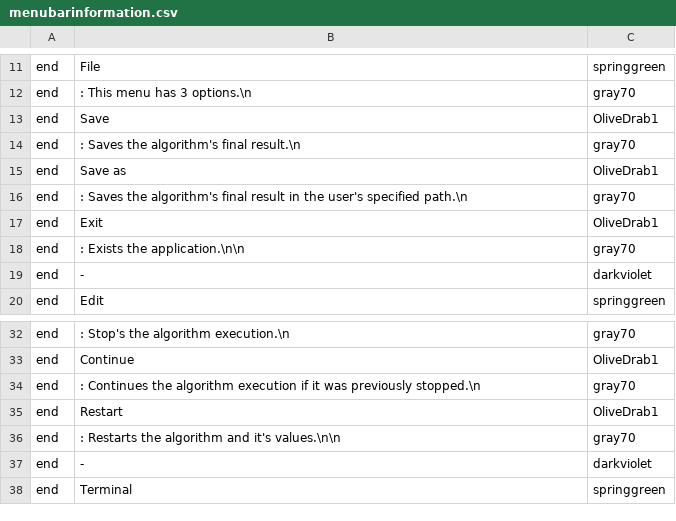
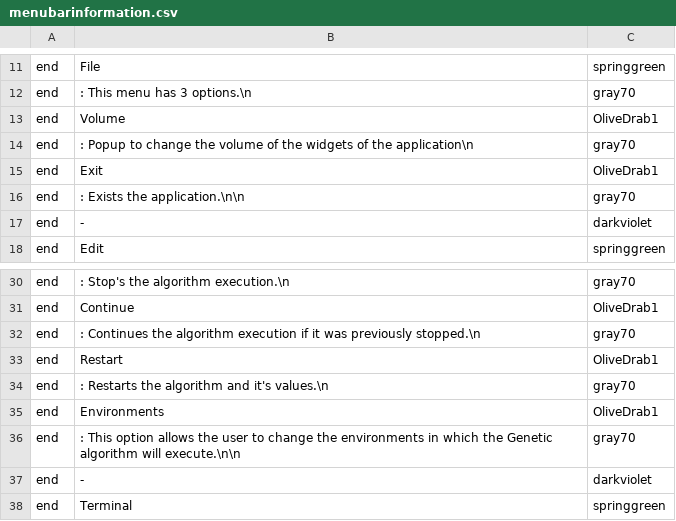
Before and after one commit to bgmanuel99/EvolutionApp, a CSV file: src/archive/menubarinformation.csv, drawn as a sheet; only a part is shown, gaps mark what is left out.

```diff
--- a/src/archive/menubarinformation.csv
+++ b/src/archive/menubarinformation.csv
@@ -12,6 +12,4 @@
 "end",": This menu has 3 options.\n", "gray70"
-"end","    Save", "OliveDrab1"
-"end",": Saves the algorithm's final result.\n", "gray70"
-"end","    Save as", "OliveDrab1"
-"end",": Saves the algorithm's final result in the user's specified path.\n", "gray70"
+"end","    Volume", "OliveDrab1"
+"end",": Popup to change the volume of the widgets of the application\n", "gray70"
 "end","    Exit", "OliveDrab1"
@@ -35,3 +33,5 @@
 "end","    Restart", "OliveDrab1"
-"end",": Restarts the algorithm and it's values.\n\n", "gray70"
+"end",": Restarts the algorithm and it's values.\n", "gray70"
+"end","    Environments", "OliveDrab1"
+"end",": This option allows the user to change the environments in which the Genetic algorithm will execute.\n\n", "gray70"
 "end","- ", "darkviolet"
```
Also changed, not shown: src/archive/electionframeinformation.csv, src/archive/generalInformation.csv, 9 other files.
